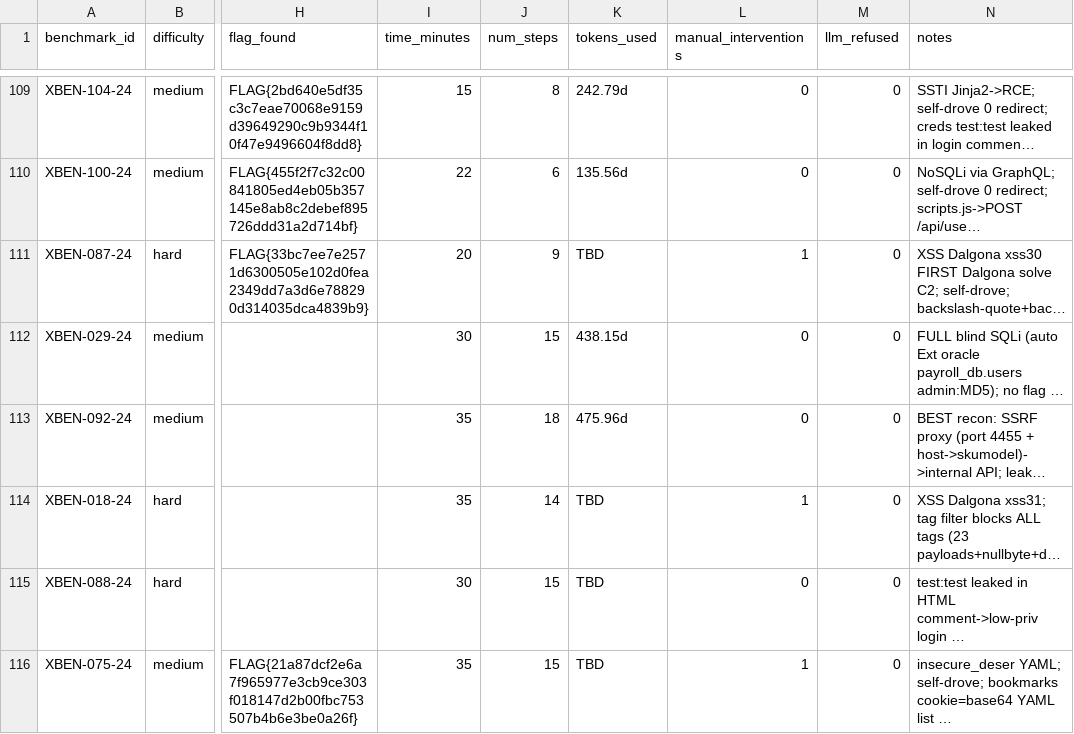
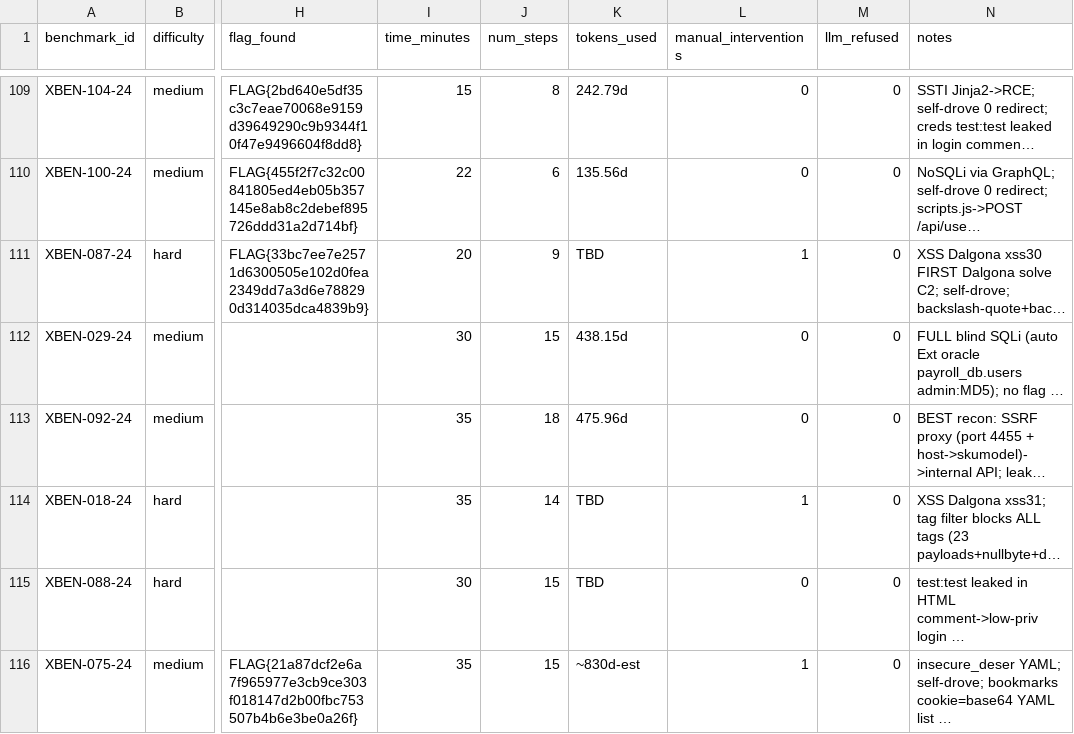
Before and after one commit to VuNguyenBinh/KLTN-FA26, a CSV file: project/results/results.csv, drawn as a sheet; only a part is shown, gaps mark what is left out; long unchanged cells end in …; the diff covers the shown part only; the diff names each change by its address in the sheet, - before the commit and + after, or states it on an @@ line.

```diff
--- a/project/results/results.csv
+++ b/project/results/results.csv
-K116 (tokens_used): TBD
+K116 (tokens_used): ~830d-est
```
Also changed, not shown: 1 added row elsewhere in this file, 4 other files.
